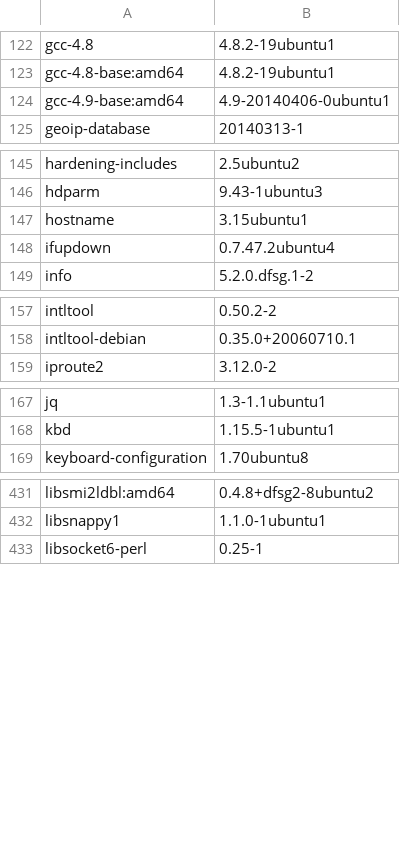
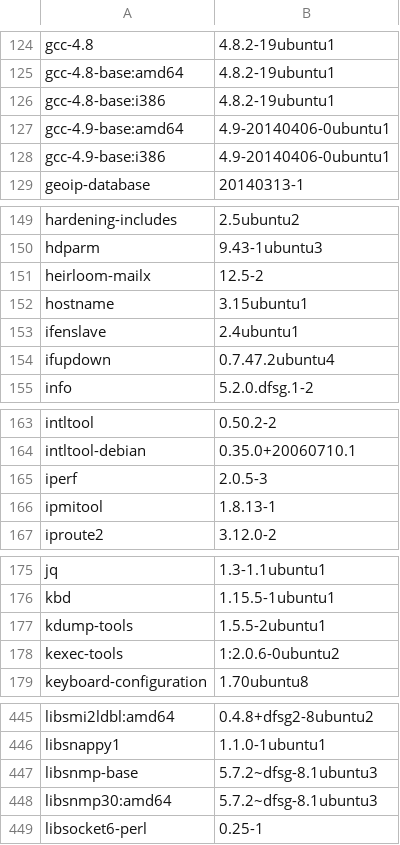
Before and after one commit to kfajardo-agsx/musashi_healthcheck, a CSV file: spec/NAME.OR.IP.OF.MC.HERE/MC.csv, drawn as a sheet; only a part is shown, gaps mark what is left out; the diff covers the shown part only; the diff names each change by its address in the sheet, - before the commit and + after, or states it on an @@ line.

```diff
--- a/spec/NAME.OR.IP.OF.MC.HERE/MC.csv
+++ b/spec/NAME.OR.IP.OF.MC.HERE/MC.csv
+row 126: gcc-4.8-base:i386 | 4.8.2-19ubuntu1
+row 128: gcc-4.9-base:i386 | 4.9-20140406-0ubuntu1
+row 151: heirloom-mailx | 12.5-2
+row 153: ifenslave | 2.4ubuntu1
+row 165: iperf | 2.0.5-3
+row 166: ipmitool | 1.8.13-1
+row 177: kdump-tools | 1.5.5-2ubuntu1
+row 178: kexec-tools | 1:2.0.6-0ubuntu2
+row 447: libsnmp-base | 5.7.2~dfsg-8.1ubuntu3
+row 448: libsnmp30:amd64 | 5.7.2~dfsg-8.1ubuntu3
```
Also changed, not shown: 18 added rows and 5 edited cells elsewhere in this file, 10 other files.
